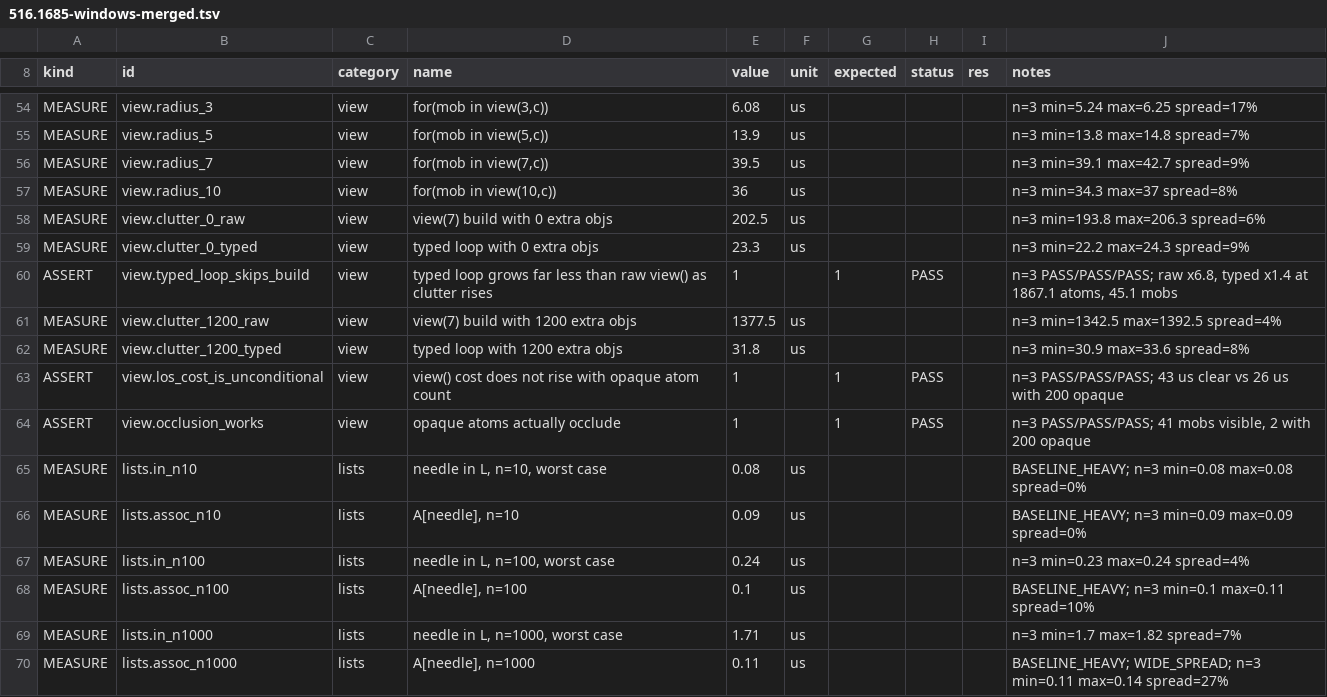
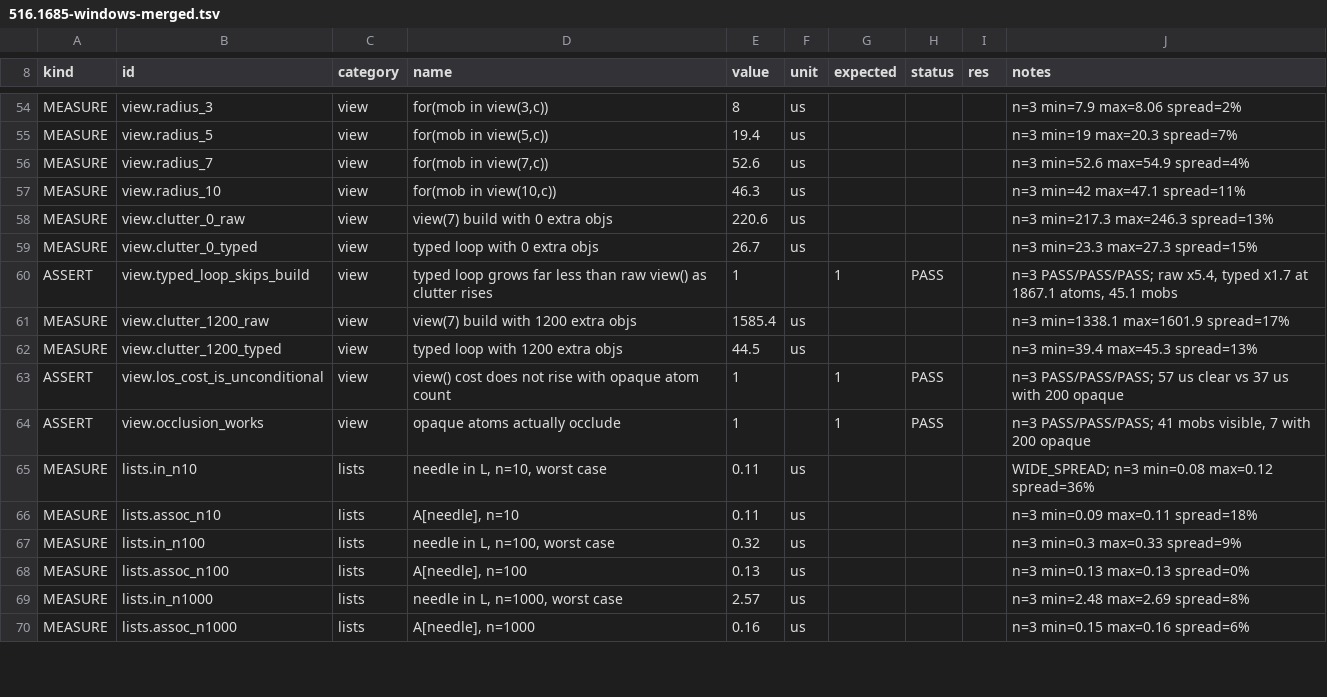
Before and after one commit to coldwires/dm-bench, a TSV file: results/516.1685-windows-merged.tsv, drawn as a sheet; only a part is shown, gaps mark what is left out; the diff covers the shown part only; the diff names each change by its address in the sheet, - before the commit and + after, or states it on an @@ line.

```diff
--- a/results/516.1685-windows-merged.tsv
+++ b/results/516.1685-windows-merged.tsv
-E54 (value): 6.08
+E54 (value): 8
-J54 (notes): n=3 min=5.24 max=6.25 spread=17%
+J54 (notes): n=3 min=7.9 max=8.06 spread=2%
-E55 (value): 13.9
+E55 (value): 19.4
-J55 (notes): n=3 min=13.8 max=14.8 spread=7%
+J55 (notes): n=3 min=19 max=20.3 spread=7%
-E56 (value): 39.5
+E56 (value): 52.6
-J56 (notes): n=3 min=39.1 max=42.7 spread=9%
+J56 (notes): n=3 min=52.6 max=54.9 spread=4%
-E57 (value): 36
+E57 (value): 46.3
-J57 (notes): n=3 min=34.3 max=37 spread=8%
+J57 (notes): n=3 min=42 max=47.1 spread=11%
-E58 (value): 202.5
+E58 (value): 220.6
-J58 (notes): n=3 min=193.8 max=206.3 spread=6%
+J58 (notes): n=3 min=217.3 max=246.3 spread=13%
-E59 (value): 23.3
+E59 (value): 26.7
-J59 (notes): n=3 min=22.2 max=24.3 spread=9%
+J59 (notes): n=3 min=23.3 max=27.3 spread=15%
-J60 (notes): …PASS/PASS/PASS; raw x6.8, typed x1.4 at 1867.1…
+J60 (notes): …PASS/PASS/PASS; raw x5.4, typed x1.7 at 1867.1…
-E61 (value): 1377.5
+E61 (value): 1585.4
-J61 (notes): n=3 min=1342.5 max=1392.5 spread=4%
+J61 (notes): n=3 min=1338.1 max=1601.9 spread=17%
-E62 (value): 31.8
+E62 (value): 44.5
-J62 (notes): n=3 min=30.9 max=33.6 spread=8%
+J62 (notes): n=3 min=39.4 max=45.3 spread=13%
-J63 (notes): n=3 PASS/PASS/PASS; 43 us clear vs 26 us with…
+J63 (notes): n=3 PASS/PASS/PASS; 57 us clear vs 37 us with…
-J64 (notes): …mobs visible, 2 with 200…
+J64 (notes): …mobs visible, 7 with 200…
-E65 (value): 0.08
+E65 (value): 0.11
-J65 (notes): BASELINE_HEAVY; n=3 min=0.08 max=0.08 spread=0%
+J65 (notes): WIDE_SPREAD; n=3 min=0.08 max=0.12 spread=36%
-E66 (value): 0.09
+E66 (value): 0.11
-J66 (notes): BASELINE_HEAVY; n=3 min=0.09 max=0.09 spread=0%
+J66 (notes): n=3 min=0.09 max=0.11 spread=18%
-E67 (value): 0.24
+E67 (value): 0.32
-J67 (notes): n=3 min=0.23 max=0.24 spread=4%
+J67 (notes): n=3 min=0.3 max=0.33 spread=9%
-E68 (value): 0.1
+E68 (value): 0.13
-J68 (notes): BASELINE_HEAVY; n=3 min=0.1 max=0.11 spread=10%
+J68 (notes): n=3 min=0.13 max=0.13 spread=0%
-E69 (value): 1.71
+E69 (value): 2.57
-J69 (notes): n=3 min=1.7 max=1.82 spread=7%
+J69 (notes): n=3 min=2.48 max=2.69 spread=8%
-E70 (value): 0.11
+E70 (value): 0.16
-J70 (notes): BASELINE_HEAVY; WIDE_SPREAD; n=3 min=0.11 max=0.14 spread=27%
+J70 (notes): n=3 min=0.15 max=0.16 spread=6%
```
Also changed, not shown: 168 edited cells elsewhere in this file, results/516.1666-windows-merged.tsv, 5 other files.
